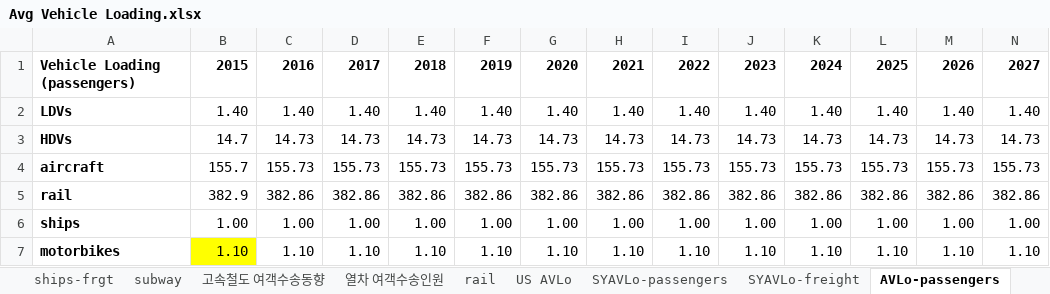
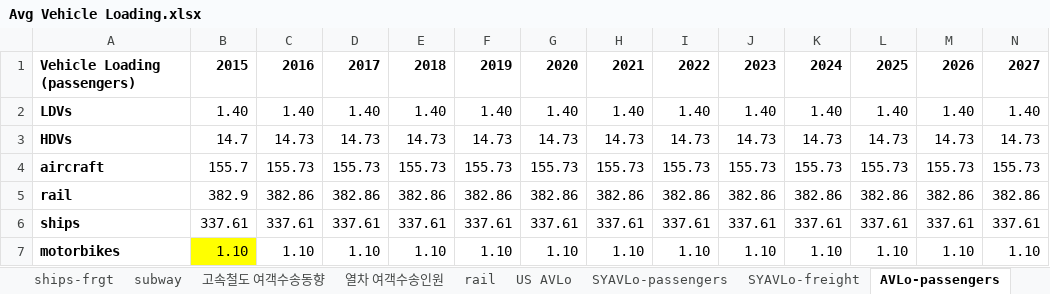
Before and after one commit to EnergyInnovation/eps-southkorea, an Excel workbook: InputData/trans/AVLo/Avg Vehicle Loading.xlsx, sheet AVLo-passengers, drawn as a sheet; only a part is shown; values as stored, in another font and other column widths than the file's, no borders; removed rows and columns are numbered as before the commit, all else as after; rows hold the shown columns only; the diff names each change by its address in the sheet, - before the commit and + after, or states it on an @@ line.

Commit message:
Correction to shipping AVLo values

```diff
--- a/InputData/trans/AVLo/Avg Vehicle Loading.xlsx (sheet AVLo-passengers)
+++ b/InputData/trans/AVLo/Avg Vehicle Loading.xlsx (sheet AVLo-passengers)
-row 6: ships | 1.00 | 1.00 | 1.00 | 1.00 | 1.00 | 1.00 | 1.00 | 1.00 | 1.00 | 1.00 | 1.00 | 1.00 | 1.00
+row 6: ships | 337.61 | 337.61 | 337.61 | 337.61 | 337.61 | 337.61 | 337.61 | 337.61 | 337.61 | 337.61 | 337.61 | 337.61 | 337.61
```
Also changed, not shown: sheet SYAVLo-passengers, InputData/trans/BHNVFEAL/BAU Historical New Veh Fuel Economy After Lifetime.xlsx, 7 other files.
